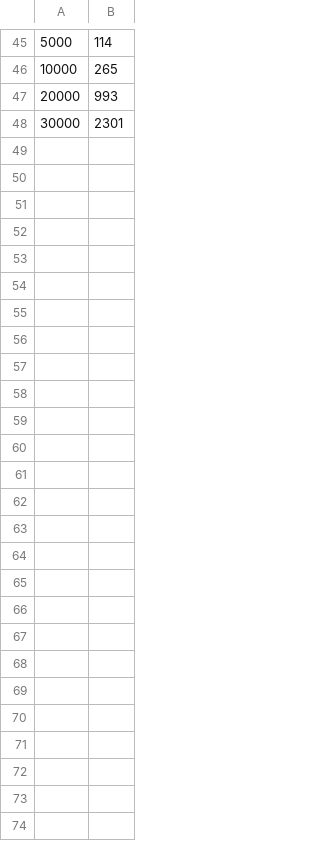
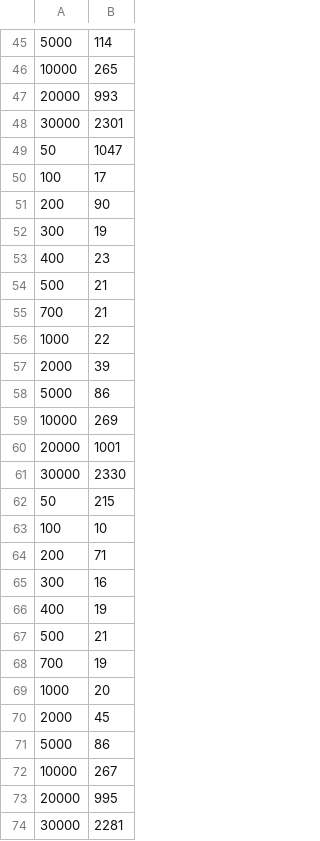
Before and after one commit to HliasGit/2024HPC_Challenge_Group6, a CSV file: conjugate_gradients-main/time_analysis.csv, drawn as a sheet; only a part is shown, gaps mark what is left out; the diff names each change by its address in the sheet, - before the commit and + after, or states it on an @@ line.

```diff
--- a/conjugate_gradients-main/time_analysis.csv
+++ b/conjugate_gradients-main/time_analysis.csv
+row 49: 50 | 1047
+row 50: 100 | 17
+row 51: 200 | 90
+row 52: 300 | 19
+row 53: 400 | 23
+row 54: 500 | 21
+row 55: 700 | 21
+row 56: 1000 | 22
+row 57: 2000 | 39
+row 58: 5000 | 86
+row 59: 10000 | 269
+row 60: 20000 | 1001
+row 61: 30000 | 2330
+row 62: 50 | 215
+row 63: 100 | 10
+row 64: 200 | 71
+row 65: 300 | 16
+row 66: 400 | 19
+row 67: 500 | 21
+row 68: 700 | 19
+row 69: 1000 | 20
+row 70: 2000 | 45
+row 71: 5000 | 86
+row 72: 10000 | 267
+row 73: 20000 | 995
+row 74: 30000 | 2281
```
Also changed, not shown: conjugate_gradients-main/serial_time_analysis.csv, 3 other files.
